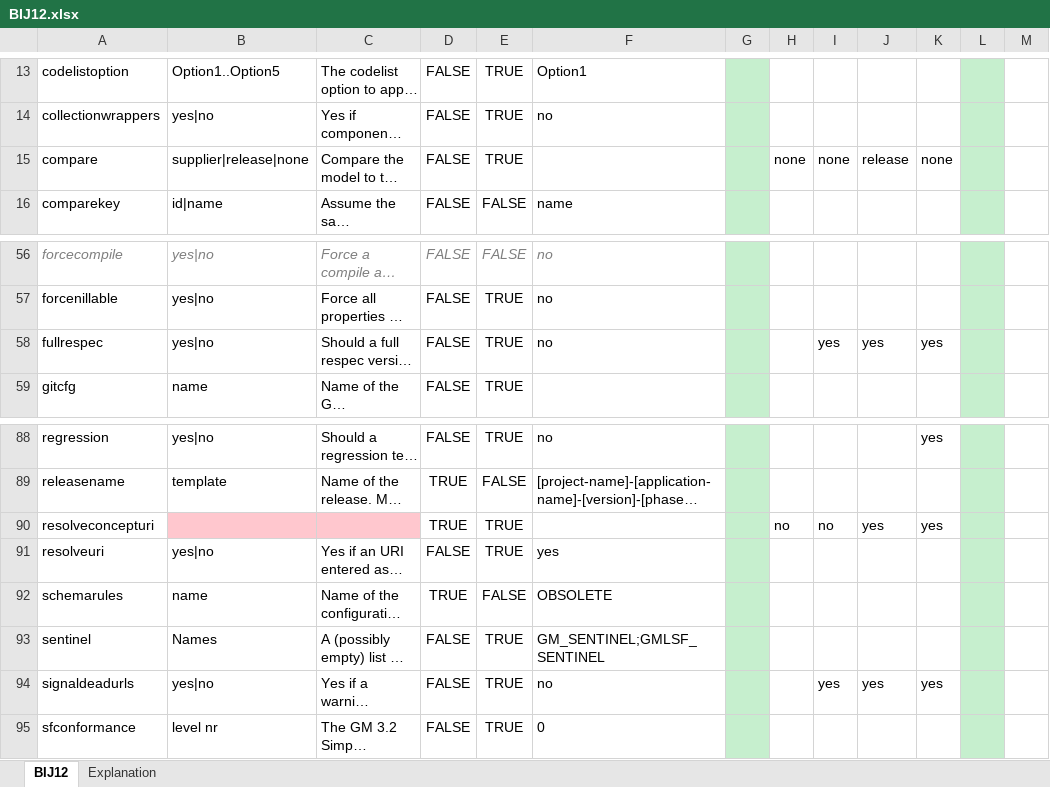
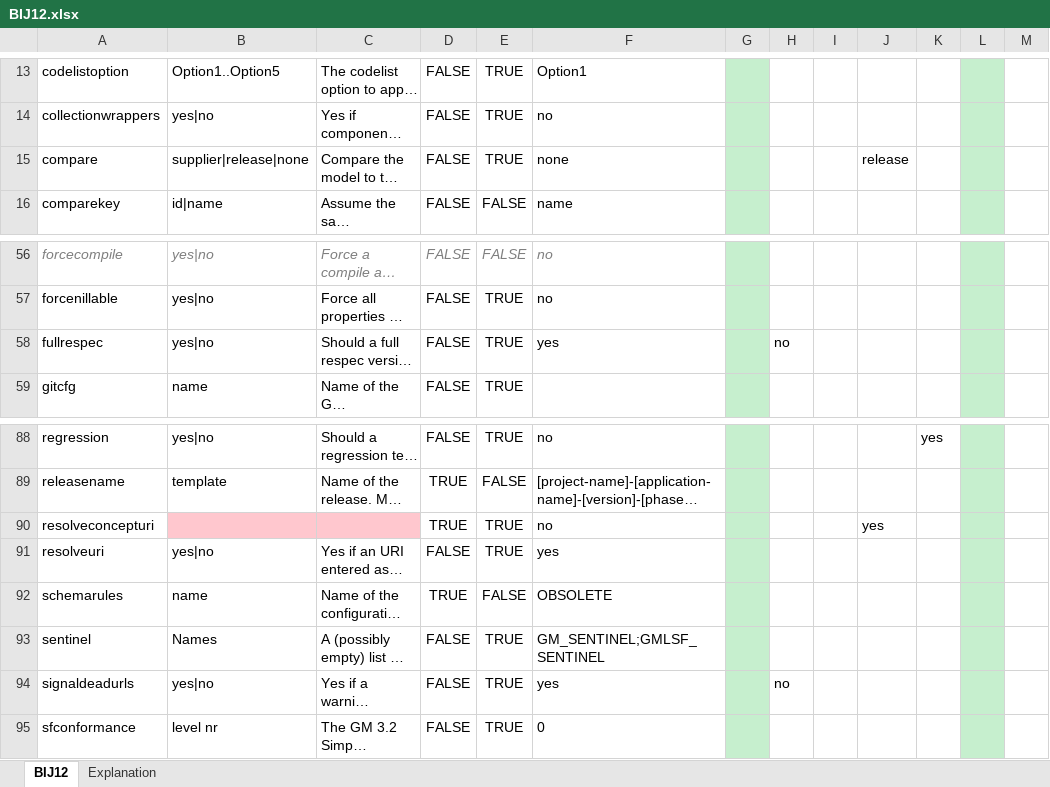
Before and after one commit to Imvertor/Imvertor-Maven, an Excel workbook: src/main/resources/input/BIJ12/props/BIJ12.xlsx, sheet BIJ12, drawn as a sheet; only a part is shown, gaps mark what is left out; long unchanged cells end in …; values as stored, in another font and other column widths than the file's, no borders; the diff covers the shown part only; the diff names each change by its address in the sheet, - before the commit and + after, or states it on an @@ line.

```diff
--- a/src/main/resources/input/BIJ12/props/BIJ12.xlsx (sheet BIJ12)
+++ b/src/main/resources/input/BIJ12/props/BIJ12.xlsx (sheet BIJ12)
-F15: (empty)
+F15: none
-H15: none
+H15: (empty)
-I15: none
+I15: (empty)
-K15: none
+K15: (empty)
-F58: no
+F58: yes
-H58: (empty)
+H58: no
-I58: yes
+I58: (empty)
-J58: yes
+J58: (empty)
-K58: yes
+K58: (empty)
-F90: (empty)
+F90: no
-H90: no
+H90: (empty)
-I90: no
+I90: (empty)
-K90: yes
+K90: (empty)
-F94: no
+F94: yes
-H94: (empty)
+H94: no
-I94: yes
+I94: (empty)
-J94: yes
+J94: (empty)
-K94: yes
+K94: (empty)
```
Also changed, not shown: 57 edited cells elsewhere in this sheet.
